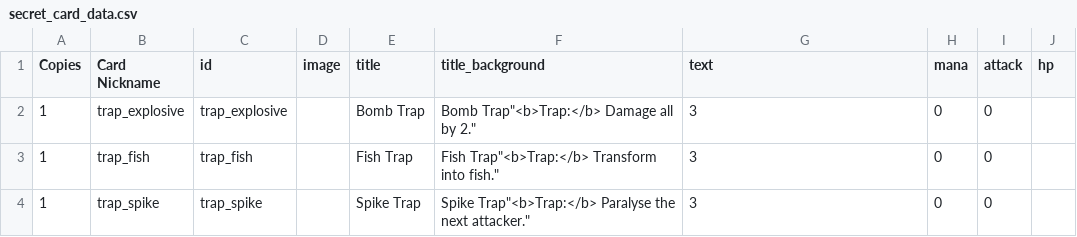
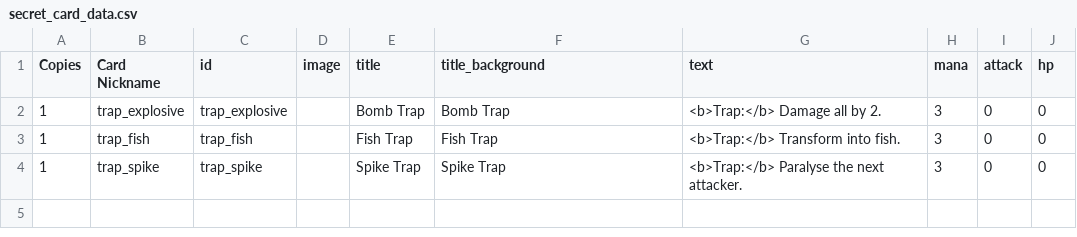
Before and after one commit to pixelgeist/cardsaga-tcg-data, a CSV file: secret_card_data.csv, drawn as a sheet.

```diff
--- a/secret_card_data.csv
+++ b/secret_card_data.csv
@@ -1,4 +1,4 @@
 Copies,Card Nickname,id,image,title,title_background,text,mana,attack,hp
-1,trap_explosive,trap_explosive,"",Bomb Trap,Bomb Trap"<b>Trap:</b> Damage all by 2.",3,0,0
-1,trap_fish,trap_fish,"",Fish Trap,Fish Trap"<b>Trap:</b> Transform into fish.",3,0,0
-1,trap_spike,trap_spike,"",Spike Trap,Spike Trap"<b>Trap:</b> Paralyse the next attacker.",3,0,0
+1,trap_explosive,trap_explosive,"",Bomb Trap,Bomb Trap,"<b>Trap:</b> Damage all by 2.",3,0,0
+1,trap_fish,trap_fish,"",Fish Trap,Fish Trap,"<b>Trap:</b> Transform into fish.",3,0,0
+1,trap_spike,trap_spike,"",Spike Trap,Spike Trap,"<b>Trap:</b> Paralyse the next attacker.",3,0,0
```
Also changed, not shown: artifact_card_data.csv, character_card_data.csv, 3 other files.
